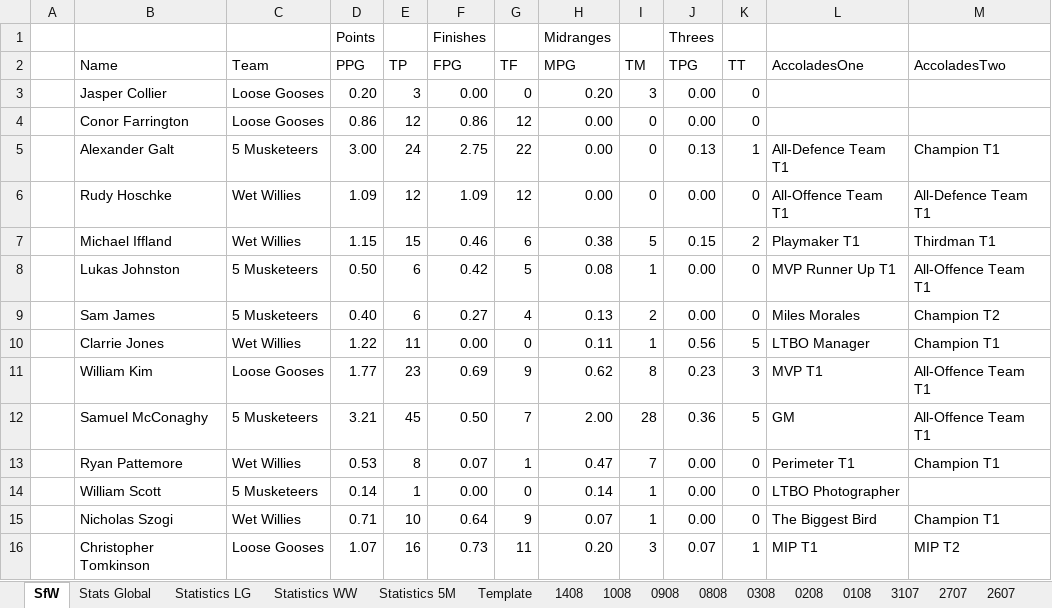
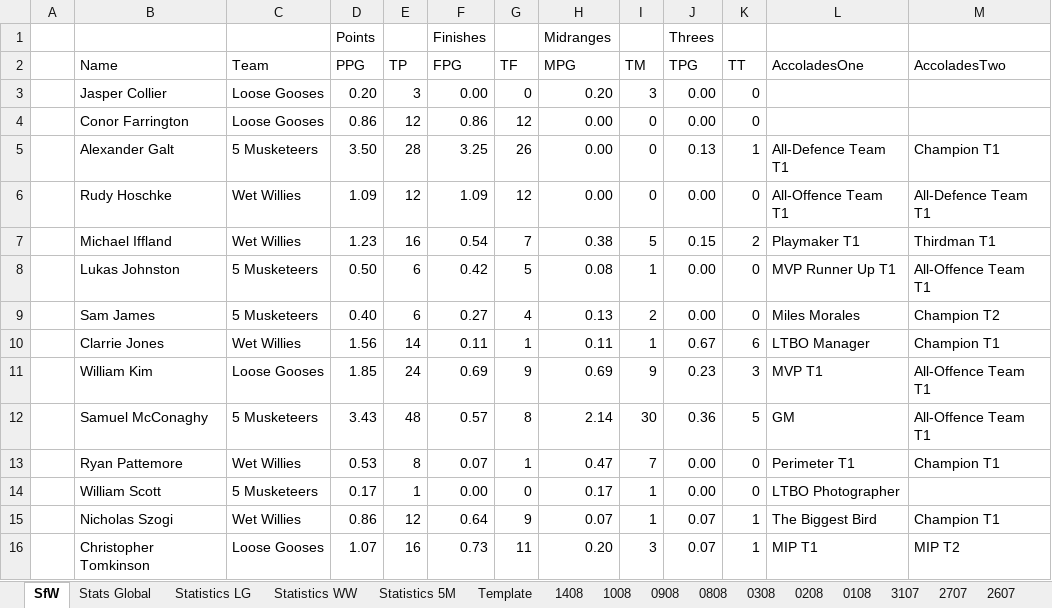
Before and after one commit to KingGoose20/LTBOS3, an Excel workbook: Other Files/PastResults.xlsx, sheet SfW, drawn as a sheet; only a part is shown; values as stored, in another font and other column widths than the file's, no borders; the diff covers the shown part only; the diff names each change by its address in the sheet, - before the commit and + after, or states it on an @@ line.

```diff
--- a/Other Files/PastResults.xlsx (sheet SfW)
+++ b/Other Files/PastResults.xlsx (sheet SfW)
-D5 (PPG): 3.00
+D5 (PPG): 3.50
-E5 (TP): 24
+E5 (TP): 28
-F5 (FPG): 2.75
+F5 (FPG): 3.25
-G5 (TF): 22
+G5 (TF): 26
-D7 (PPG): 1.15
+D7 (PPG): 1.23
-E7 (TP): 15
+E7 (TP): 16
-F7 (FPG): 0.46
+F7 (FPG): 0.54
-G7 (TF): 6
+G7 (TF): 7
-D10 (PPG): 1.22
+D10 (PPG): 1.56
-E10 (TP): 11
+E10 (TP): 14
-F10 (FPG): 0.00
+F10 (FPG): 0.11
-G10 (TF): 0
+G10 (TF): 1
-J10 (TPG): 0.56
+J10 (TPG): 0.67
-K10 (TT): 5
+K10 (TT): 6
-D11 (PPG): 1.77
+D11 (PPG): 1.85
-E11 (TP): 23
+E11 (TP): 24
-H11 (MPG): 0.62
+H11 (MPG): 0.69
-I11 (TM): 8
+I11 (TM): 9
-D12 (PPG): 3.21
+D12 (PPG): 3.43
-E12 (TP): 45
+E12 (TP): 48
-F12 (FPG): 0.50
+F12 (FPG): 0.57
-G12 (TF): 7
+G12 (TF): 8
-H12 (MPG): 2.00
+H12 (MPG): 2.14
-I12 (TM): 28
+I12 (TM): 30
-D14 (PPG): 0.14
+D14 (PPG): 0.17
-H14 (MPG): 0.14
+H14 (MPG): 0.17
-D15 (PPG): 0.71
+D15 (PPG): 0.86
-E15 (TP): 10
+E15 (TP): 12
-J15 (TPG): 0.00
+J15 (TPG): 0.07
-K15 (TT): 0
+K15 (TT): 1
```
Also changed, not shown: 46 edited cells elsewhere in this sheet, sheet 1408, sheet Stats Global, sheet Statistics LG, sheet Statistics WW, sheet Statistics 5M, charts or pictures, 3 other files.
